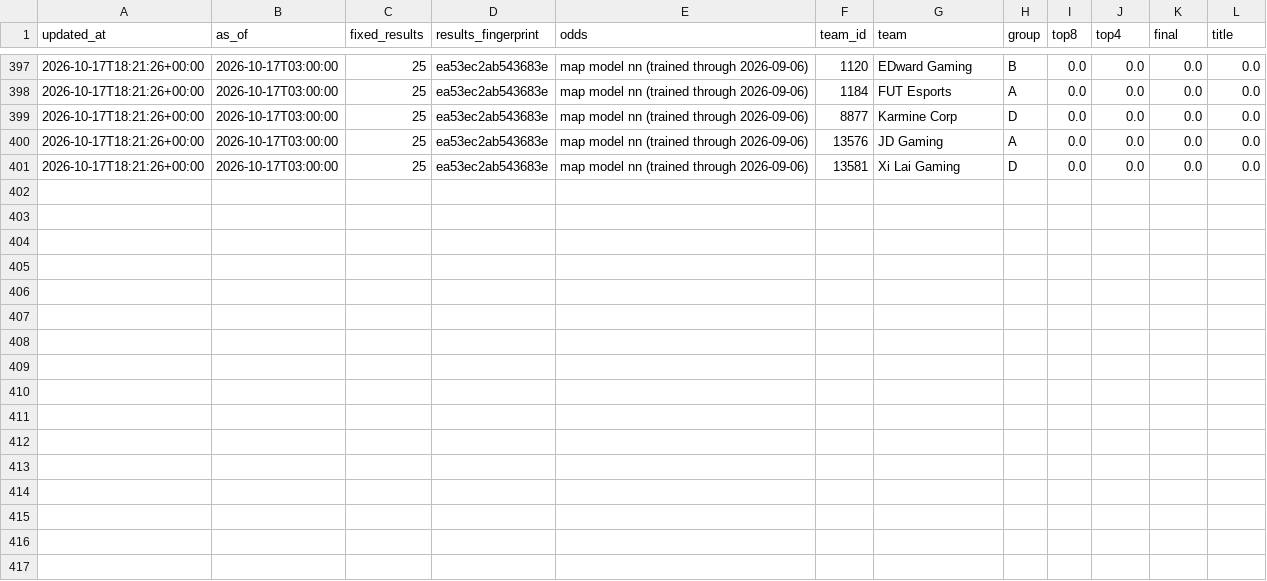
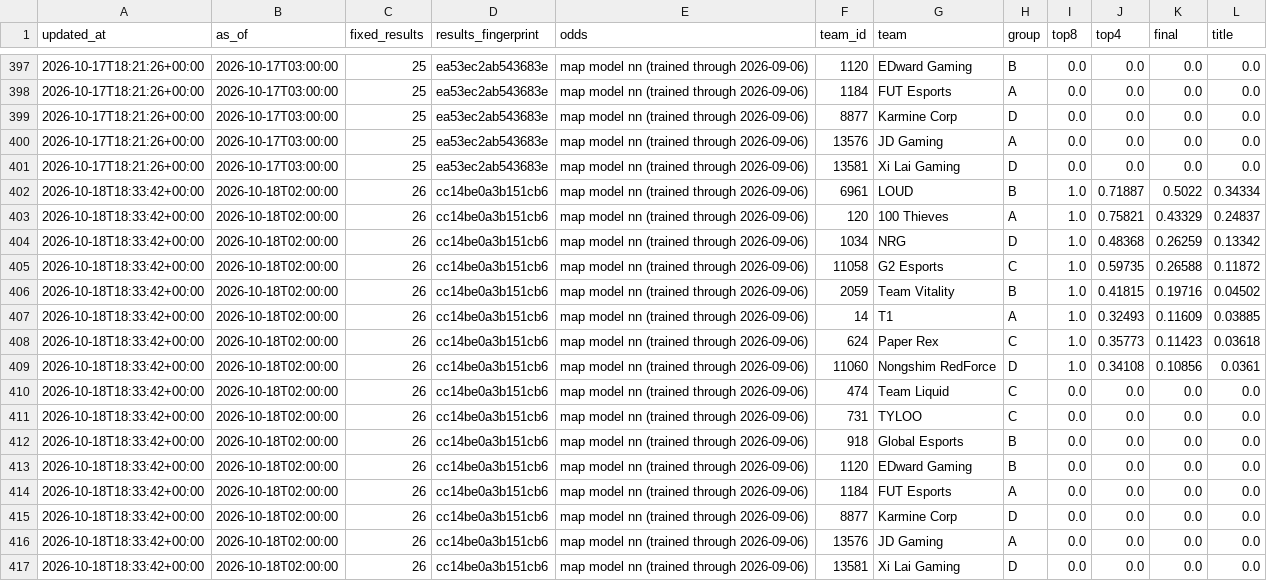
Before and after one commit to JasSaini101/2026__Val_Champs_Model, a CSV file: odds/2766/history.csv, drawn as a sheet; only a part is shown, gaps mark what is left out.

```diff
--- a/odds/2766/history.csv
+++ b/odds/2766/history.csv
@@ -401 +401,17 @@ updated_at,as_of,fixed_results,results_fingerprint,odds,team_id,team,group,top8,
 2026-10-17T18:21:26+00:00,2026-10-17T03:00:00,25,ea53ec2ab543683e,map model nn (trained through 2026-09-06),13581,Xi Lai Gaming,D,0.0,0.0,0.0,0.0
+2026-10-18T18:33:42+00:00,2026-10-18T02:00:00,26,cc14be0a3b151cb6,map model nn (trained through 2026-09-06),6961,LOUD,B,1.0,0.71887,0.5022,0.34334
+2026-10-18T18:33:42+00:00,2026-10-18T02:00:00,26,cc14be0a3b151cb6,map model nn (trained through 2026-09-06),120,100 Thieves,A,1.0,0.75821,0.43329,0.24837
+2026-10-18T18:33:42+00:00,2026-10-18T02:00:00,26,cc14be0a3b151cb6,map model nn (trained through 2026-09-06),1034,NRG,D,1.0,0.48368,0.26259,0.13342
+2026-10-18T18:33:42+00:00,2026-10-18T02:00:00,26,cc14be0a3b151cb6,map model nn (trained through 2026-09-06),11058,G2 Esports,C,1.0,0.59735,0.26588,0.11872
+2026-10-18T18:33:42+00:00,2026-10-18T02:00:00,26,cc14be0a3b151cb6,map model nn (trained through 2026-09-06),2059,Team Vitality,B,1.0,0.41815,0.19716,0.04502
+2026-10-18T18:33:42+00:00,2026-10-18T02:00:00,26,cc14be0a3b151cb6,map model nn (trained through 2026-09-06),14,T1,A,1.0,0.32493,0.11609,0.03885
+2026-10-18T18:33:42+00:00,2026-10-18T02:00:00,26,cc14be0a3b151cb6,map model nn (trained through 2026-09-06),624,Paper Rex,C,1.0,0.35773,0.11423,0.03618
+2026-10-18T18:33:42+00:00,2026-10-18T02:00:00,26,cc14be0a3b151cb6,map model nn (trained through 2026-09-06),11060,Nongshim RedForce,D,1.0,0.34108,0.10856,0.0361
+2026-10-18T18:33:42+00:00,2026-10-18T02:00:00,26,cc14be0a3b151cb6,map model nn (trained through 2026-09-06),474,Team Liquid,C,0.0,0.0,0.0,0.0
+2026-10-18T18:33:42+00:00,2026-10-18T02:00:00,26,cc14be0a3b151cb6,map model nn (trained through 2026-09-06),731,TYLOO,C,0.0,0.0,0.0,0.0
+2026-10-18T18:33:42+00:00,2026-10-18T02:00:00,26,cc14be0a3b151cb6,map model nn (trained through 2026-09-06),918,Global Esports,B,0.0,0.0,0.0,0.0
+2026-10-18T18:33:42+00:00,2026-10-18T02:00:00,26,cc14be0a3b151cb6,map model nn (trained through 2026-09-06),1120,EDward Gaming,B,0.0,0.0,0.0,0.0
+2026-10-18T18:33:42+00:00,2026-10-18T02:00:00,26,cc14be0a3b151cb6,map model nn (trained through 2026-09-06),1184,FUT Esports,A,0.0,0.0,0.0,0.0
+2026-10-18T18:33:42+00:00,2026-10-18T02:00:00,26,cc14be0a3b151cb6,map model nn (trained through 2026-09-06),8877,Karmine Corp,D,0.0,0.0,0.0,0.0
+2026-10-18T18:33:42+00:00,2026-10-18T02:00:00,26,cc14be0a3b151cb6,map model nn (trained through 2026-09-06),13576,JD Gaming,A,0.0,0.0,0.0,0.0
+2026-10-18T18:33:42+00:00,2026-10-18T02:00:00,26,cc14be0a3b151cb6,map model nn (trained through 2026-09-06),13581,Xi Lai Gaming,D,0.0,0.0,0.0,0.0
```
Also changed, not shown: 2 other files.
